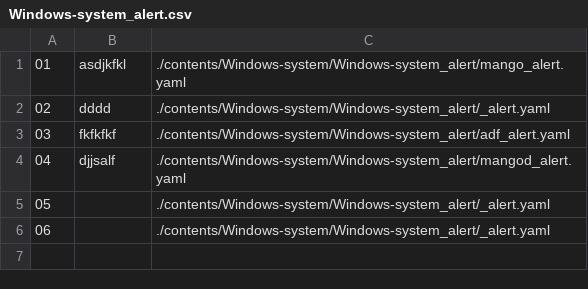
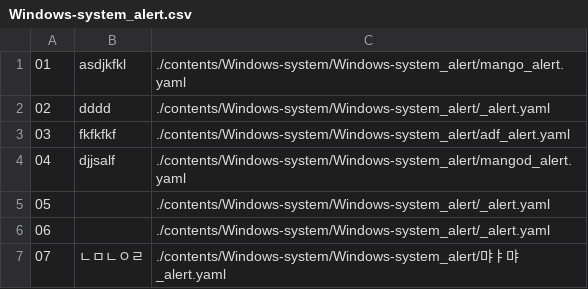
Before and after one commit to NexClipper/exporterhub.io, a CSV file: contents/Windows-system/Windows-system_alert/Windows-system_alert.csv, drawn as a sheet.

Commit message:
wip

```diff
--- a/contents/Windows-system/Windows-system_alert/Windows-system_alert.csv
+++ b/contents/Windows-system/Windows-system_alert/Windows-system_alert.csv
@@ -6 +6,2 @@
 06, , ./contents/Windows-system/Windows-system_alert/_alert.yaml
+07,ㄴㅁㄴㅇㄹ, ./contents/Windows-system/Windows-system_alert/먀ㅑ먀_alert.yaml
```
